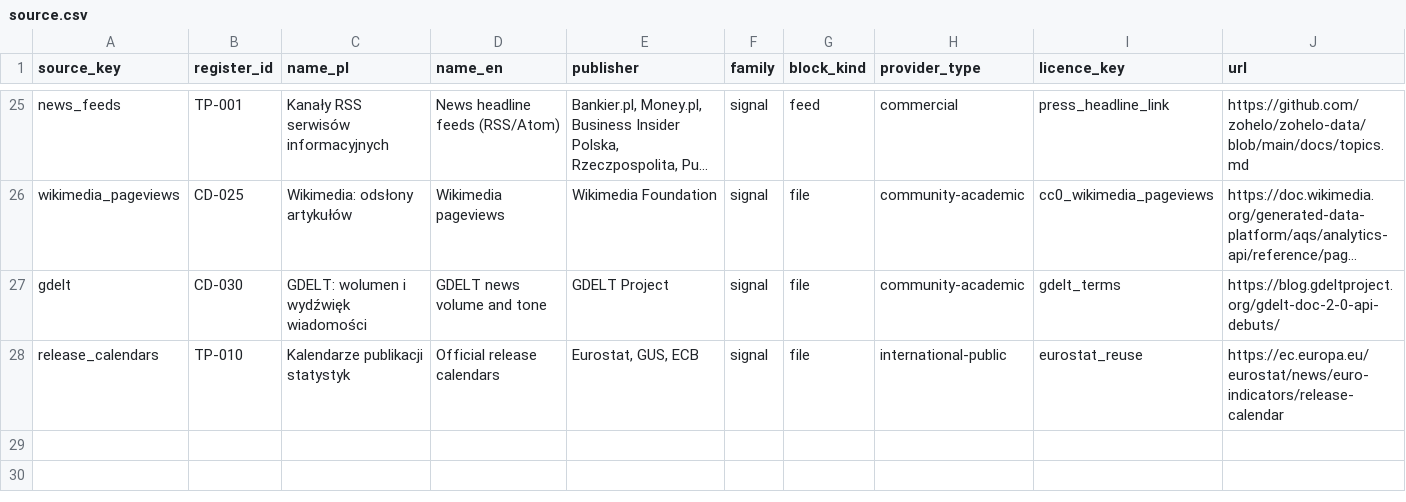
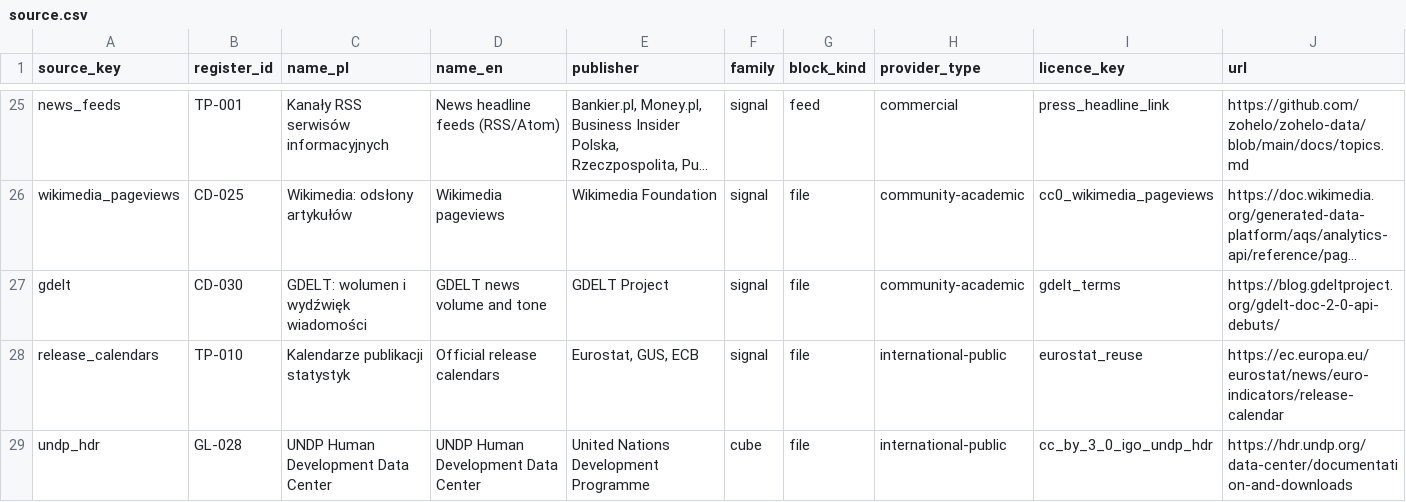
Before and after one commit to zohelo/zohelo-data, a CSV file: warehouse/seeds/source.csv, drawn as a sheet; only a part is shown, gaps mark what is left out; long unchanged cells end in …; the diff names each change by its address in the sheet, - before the commit and + after, or states it on an @@ line.

```diff
--- a/warehouse/seeds/source.csv
+++ b/warehouse/seeds/source.csv
+row 29: undp_hdr | GL-028 | UNDP Human Development Data Center | UNDP Human Development Data Center | United Nations Development Programme | cube | file | international-public | cc_by_3_0_igo_undp_hdr | https://hdr.undp.org/data-center/documentation-and-downloads
```
Also changed, not shown: warehouse/seeds/licence.csv, 10 other files.
